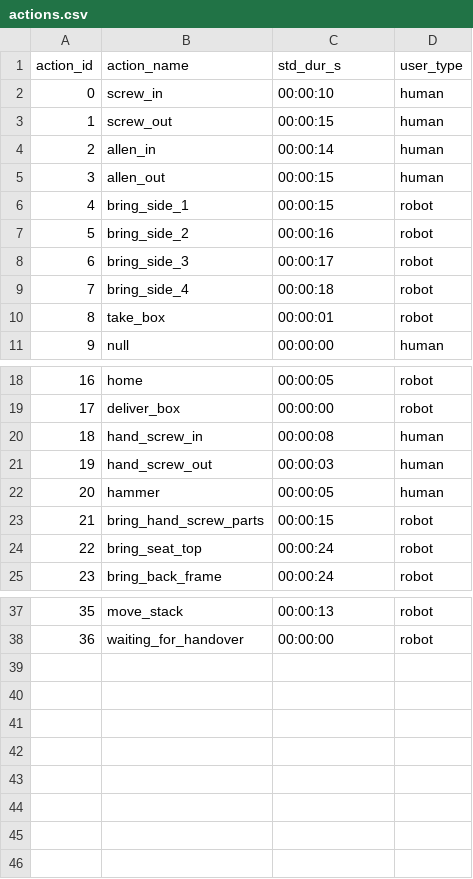
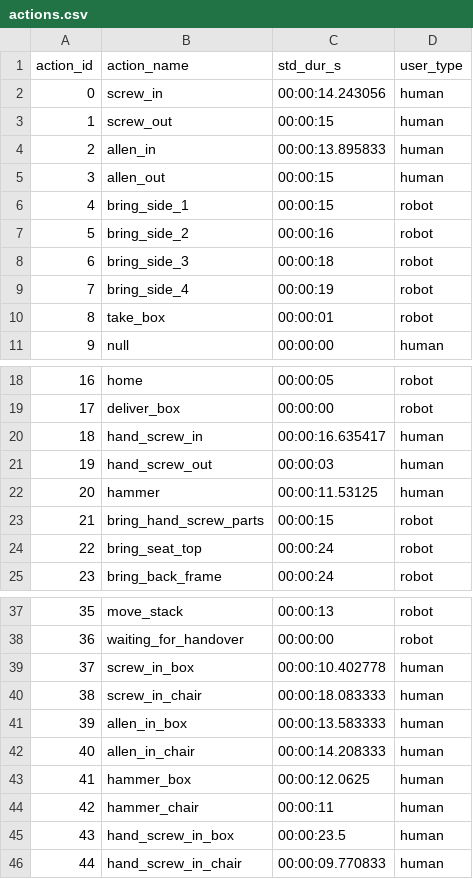
Before and after one commit to inte-R-action/multimodal_human_robot_collaboration, a CSV file: sam_nodes/scripts/postgresql/dump/actions.csv, drawn as a sheet; only a part is shown, gaps mark what is left out.

```diff
--- a/sam_nodes/scripts/postgresql/dump/actions.csv
+++ b/sam_nodes/scripts/postgresql/dump/actions.csv
@@ -1,5 +1,5 @@
 action_id,action_name,std_dur_s,user_type
-0,screw_in,00:00:10,human
+0,screw_in,00:00:14.243056,human
 1,screw_out,00:00:15,human
-2,allen_in,00:00:14,human
+2,allen_in,00:00:13.895833,human
 3,allen_out,00:00:15,human
@@ -7,4 +7,4 @@ action_id,action_name,std_dur_s,user_type
 5,bring_side_2,00:00:16,robot
-6,bring_side_3,00:00:17,robot
-7,bring_side_4,00:00:18,robot
+6,bring_side_3,00:00:18,robot
+7,bring_side_4,00:00:19,robot
 8,take_box,00:00:01,robot
@@ -19,5 +19,5 @@ action_id,action_name,std_dur_s,user_type
 17,deliver_box,00:00:00,robot
-18,hand_screw_in,00:00:08,human
+18,hand_screw_in,00:00:16.635417,human
 19,hand_screw_out,00:00:03,human
-20,hammer,00:00:05,human
+20,hammer,00:00:11.53125,human
 21,bring_hand_screw_parts,00:00:15,robot
@@ -38 +38,9 @@ action_id,action_name,std_dur_s,user_type
 36,waiting_for_handover,00:00:00,robot
+37,screw_in_box,00:00:10.402778,human
+38,screw_in_chair,00:00:18.083333,human
+39,allen_in_box,00:00:13.583333,human
+40,allen_in_chair,00:00:14.208333,human
+41,hammer_box,00:00:12.0625,human
+42,hammer_chair,00:00:11,human
+43,hand_screw_in_box,00:00:23.5,human
+44,hand_screw_in_chair,00:00:09.770833,human
```
Also changed, not shown: sam_nodes/scripts/postgresql/actions.csv, sam_nodes/scripts/postgresql/dump/assemble_complex_box.csv, 23 other files.
